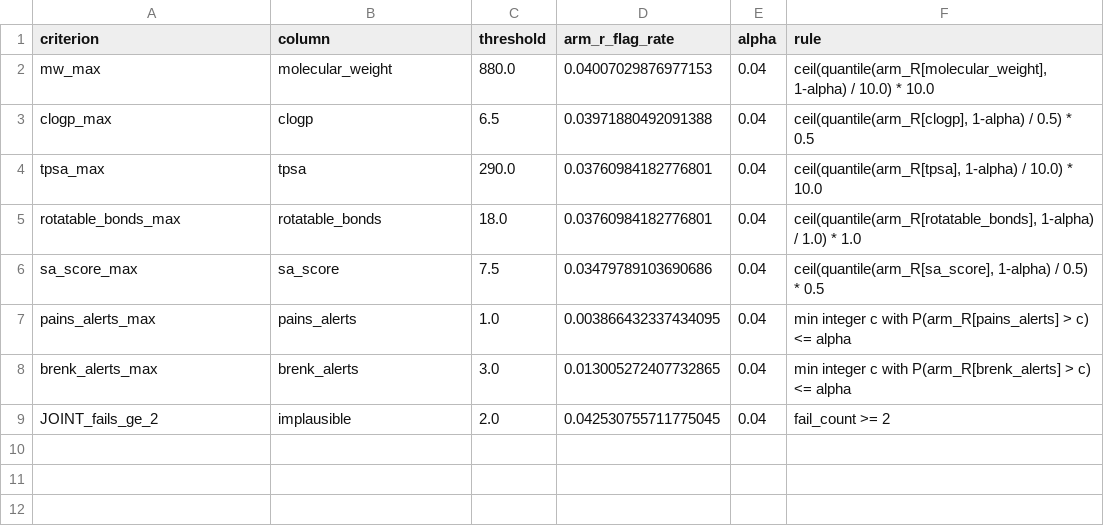
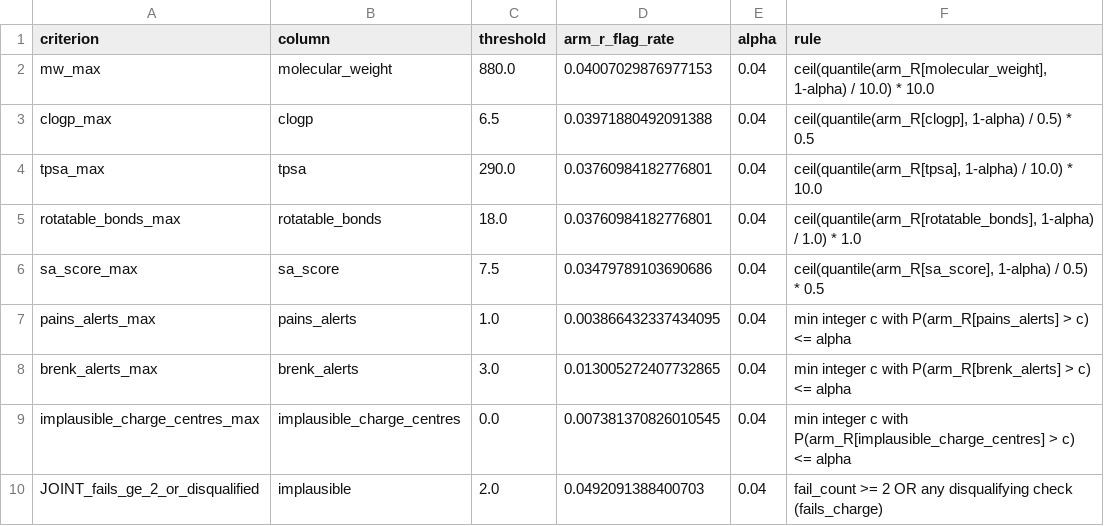
Before and after one commit to fabigr8/C2-mol-multi-obj-opt-h, a CSV file: calibration/battery_calibration.csv, drawn as a sheet.

```diff
--- a/calibration/battery_calibration.csv
+++ b/calibration/battery_calibration.csv
@@ -8,2 +8,3 @@ pains_alerts_max,pains_alerts,1.0,0.003866432337434095,0.04,min integer c with P
 brenk_alerts_max,brenk_alerts,3.0,0.013005272407732865,0.04,min integer c with P(arm_R[brenk_alerts] > c) <= alpha
-JOINT_fails_ge_2,implausible,2.0,0.042530755711775045,0.04,fail_count >= 2
+implausible_charge_centres_max,implausible_charge_centres,0.0,0.007381370826010545,0.04,min integer c with P(arm_R[implausible_charge_centres] > c) <= alpha
+JOINT_fails_ge_2_or_disqualified,implausible,2.0,0.0492091388400703,0.04,fail_count >= 2 OR any disqualifying check (fails_charge)
```
Also changed, not shown: calibration/battery_positive_controls.csv, 15 other files.
